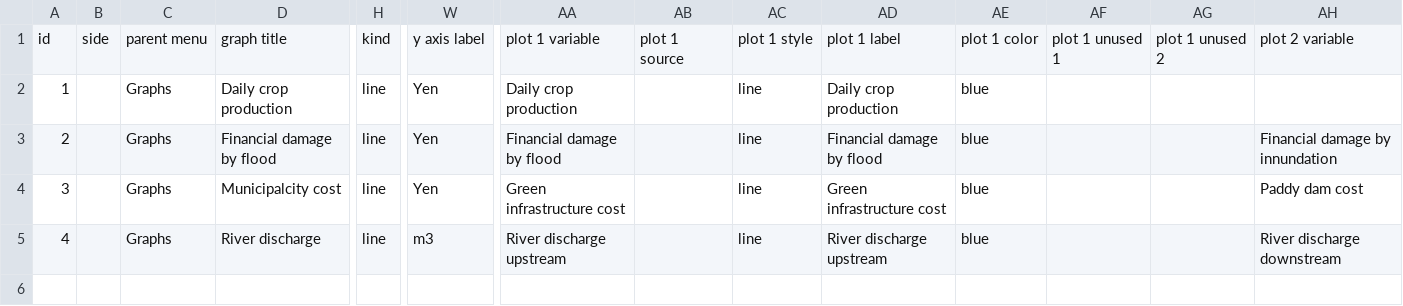
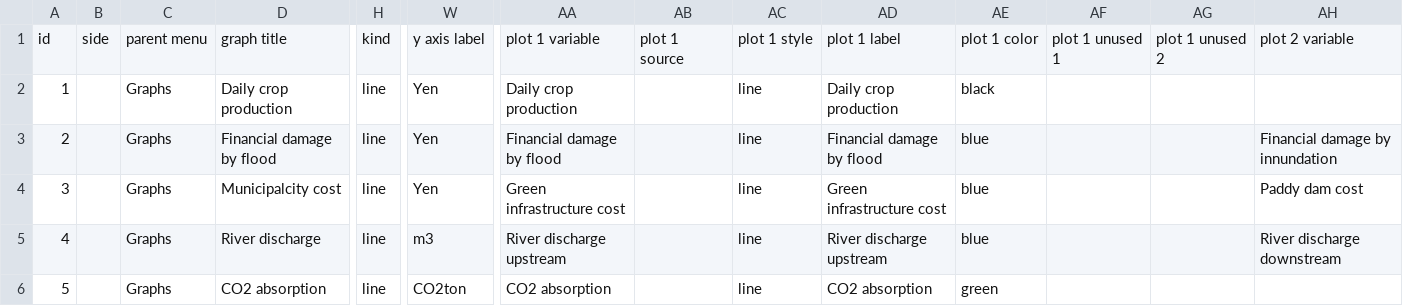
Before and after one commit to secom-cca/river_management, a CSV file: config/graphs.csv, drawn as a sheet; only a part is shown, gaps mark what is left out; rows hold the shown columns only; the diff names each change by its address in the sheet, - before the commit and + after, or states it on an @@ line.

Commit message:
add inputs and graphs

```diff
--- a/config/graphs.csv
+++ b/config/graphs.csv
-AE2: blue
+AE2: black
+row 6: 5 |  | Graphs | CO2 absorption | line | CO2ton | CO2 absorption |  | line | CO2 absorption | green
```
Also changed, not shown: config/inputs.csv, 2 other files.
